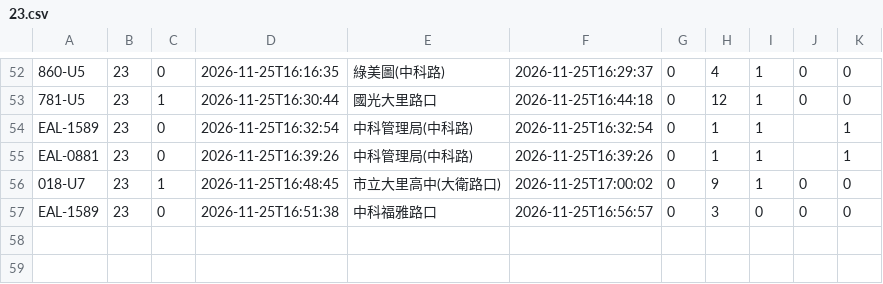
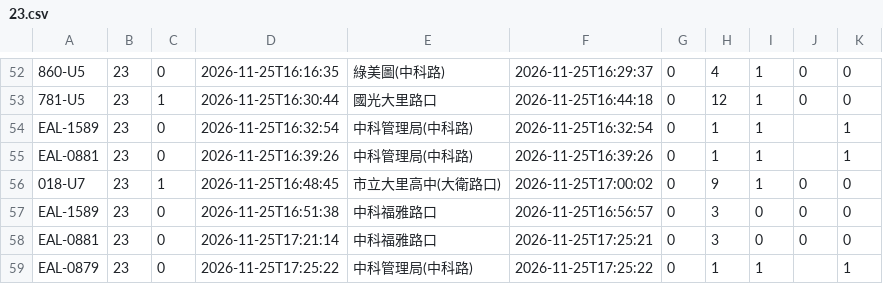
Before and after one commit to andrewwangarchnycu/Schematic-Transit-Taichung, a CSV file: departures/2026-11-25/23.csv, drawn as a sheet; only a part is shown, gaps mark what is left out; the diff names each change by its address in the sheet, - before the commit and + after, or states it on an @@ line.

```diff
--- a/departures/2026-11-25/23.csv
+++ b/departures/2026-11-25/23.csv
+row 58: EAL-0881 | 23 | 0 | 2026-11-25T17:21:14 | 中科福雅路口 | 2026-11-25T17:25:21 | 0 | 3 | 0 | 0 | 0
+row 59: EAL-0879 | 23 | 0 | 2026-11-25T17:25:22 | 中科管理局(中科路) | 2026-11-25T17:25:22 | 0 | 1 | 1 |  | 1
```
Also changed, not shown: departures/2026-11-25/35.csv, departures/2026-11-25/45.csv, 1 other file.
